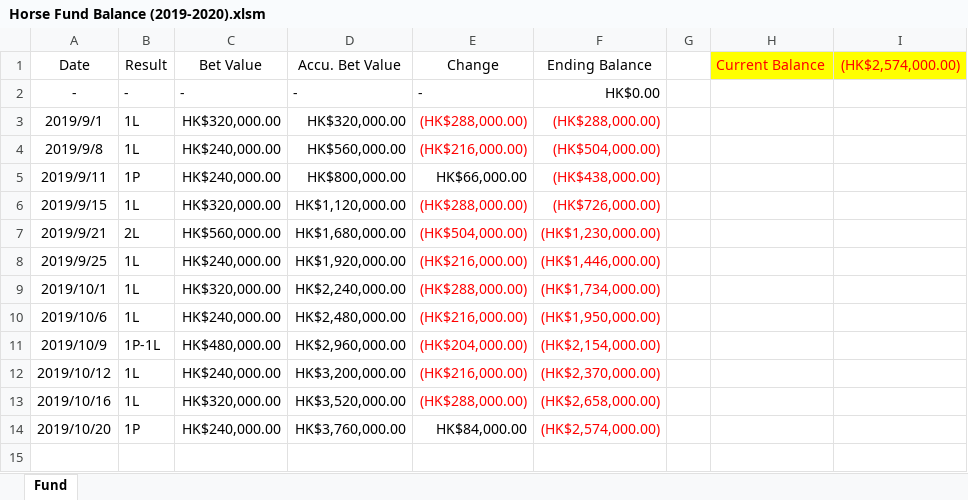
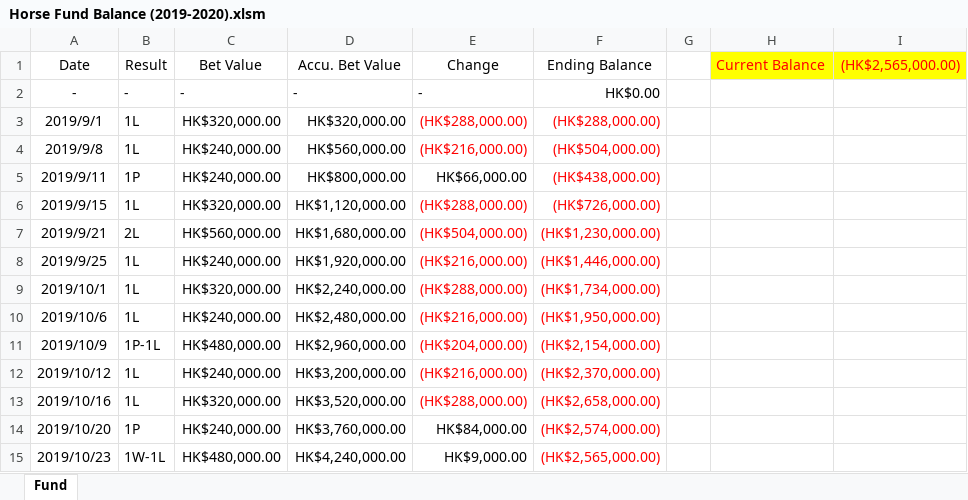
Before and after one commit to WagJK/horse-reports, an Excel workbook: project/convert/Horse Fund Balance (2019-2020).xlsm, sheet Fund, drawn as a sheet; values as stored, in another font and other column widths than the file's, no borders; charts and pictures and table styles not drawn; the diff names each change by its address in the sheet, - before the commit and + after, or states it on an @@ line.

```diff
--- a/project/convert/Horse Fund Balance (2019-2020).xlsm (sheet Fund)
+++ b/project/convert/Horse Fund Balance (2019-2020).xlsm (sheet Fund)
-I1: (HK$2,574,000.00)
+I1: (HK$2,565,000.00)
+row 15: 2019/10/23 | 1W-1L | HK$480,000.00 | HK$4,240,000.00 | HK$9,000.00 | (HK$2,565,000.00)
```
Also changed, not shown: charts or pictures, project/convert/Data Base (2019-2020).xlsx, 2 other files.
